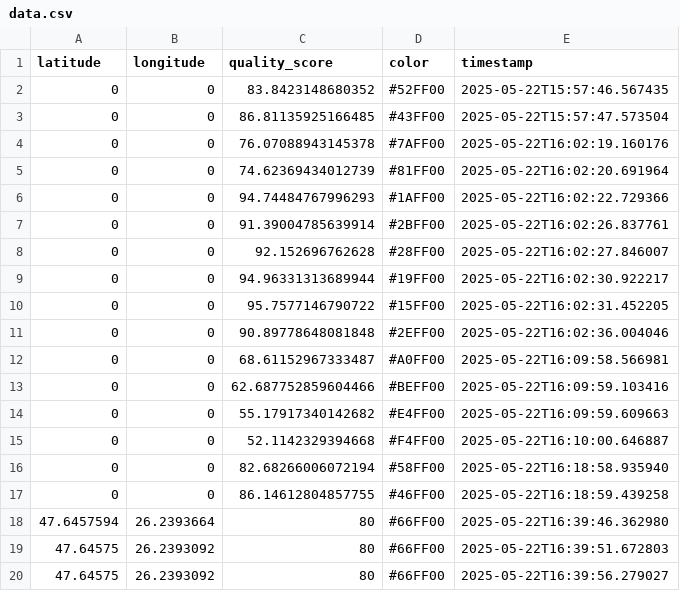
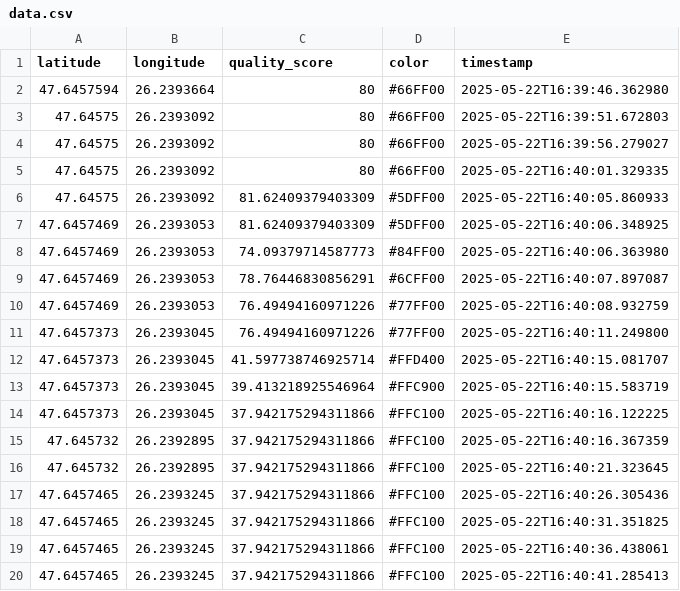
Before and after one commit to David070920/road, a CSV file: logs/data.csv, drawn as a sheet; only a part is shown; the shorter side is filled out with more unchanged rows; the diff covers the shown part only.

```diff
--- a/logs/data.csv
+++ b/logs/data.csv
@@ -1,18 +1,2 @@
 latitude,longitude,quality_score,color,timestamp
-0,0,83.8423148680352,#52FF00,2025-05-22T15:57:46.567435
-0,0,86.81135925166485,#43FF00,2025-05-22T15:57:47.573504
-0,0,76.07088943145378,#7AFF00,2025-05-22T16:02:19.160176
-0,0,74.62369434012739,#81FF00,2025-05-22T16:02:20.691964
-0,0,94.74484767996293,#1AFF00,2025-05-22T16:02:22.729366
-0,0,91.39004785639914,#2BFF00,2025-05-22T16:02:26.837761
-0,0,92.152696762628,#28FF00,2025-05-22T16:02:27.846007
-0,0,94.96331313689944,#19FF00,2025-05-22T16:02:30.922217
-0,0,95.7577146790722,#15FF00,2025-05-22T16:02:31.452205
-0,0,90.89778648081848,#2EFF00,2025-05-22T16:02:36.004046
-0,0,68.61152967333487,#A0FF00,2025-05-22T16:09:58.566981
-0,0,62.687752859604466,#BEFF00,2025-05-22T16:09:59.103416
-0,0,55.17917340142682,#E4FF00,2025-05-22T16:09:59.609663
-0,0,52.1142329394668,#F4FF00,2025-05-22T16:10:00.646887
-0,0,82.68266006072194,#58FF00,2025-05-22T16:18:58.935940
-0,0,86.14612804857755,#46FF00,2025-05-22T16:18:59.439258
 47.6457594,26.2393664,80,#66FF00,2025-05-22T16:39:46.362980
```
Also changed, not shown: 22 added rows elsewhere in this file.
